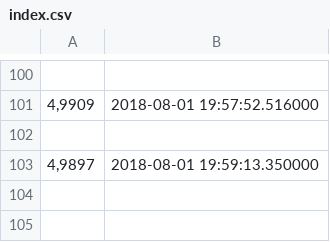
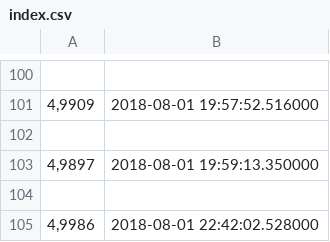
Before and after one commit to coderonair/Currency, a CSV file: index.csv, drawn as a sheet; only a part is shown, gaps mark what is left out; the diff names each change by its address in the sheet, - before the commit and + after, or states it on an @@ line.

```diff
--- a/index.csv
+++ b/index.csv
+row 104: (empty)
+row 105: 4,9986 | 2018-08-01 22:42:02.528000
```
